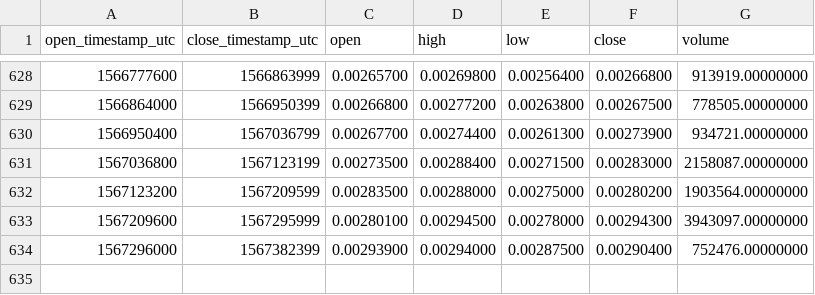
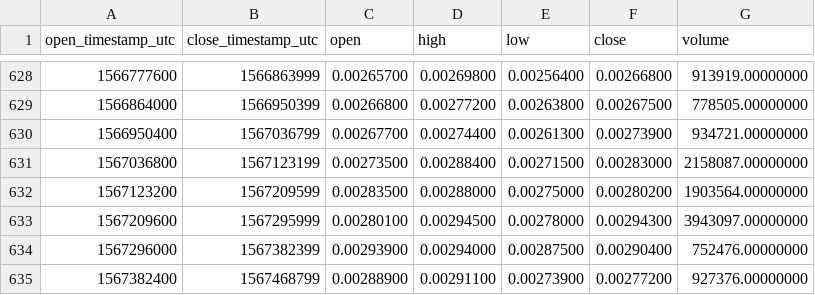
Before and after one commit to cryptobigbro/binance-XLMBNB, a CSV file: binance-XLMBNB-1d.csv, drawn as a sheet; only a part is shown, gaps mark what is left out; the diff names each change by its address in the sheet, - before the commit and + after, or states it on an @@ line.

Commit message:
Update OHLCV data.

```diff
--- a/binance-XLMBNB-1d.csv
+++ b/binance-XLMBNB-1d.csv
+row 635: 1567382400 | 1567468799 | 0.00288900 | 0.00291100 | 0.00273900 | 0.00277200 | 927376.00000000
```
Also changed, not shown: 1 other file.
